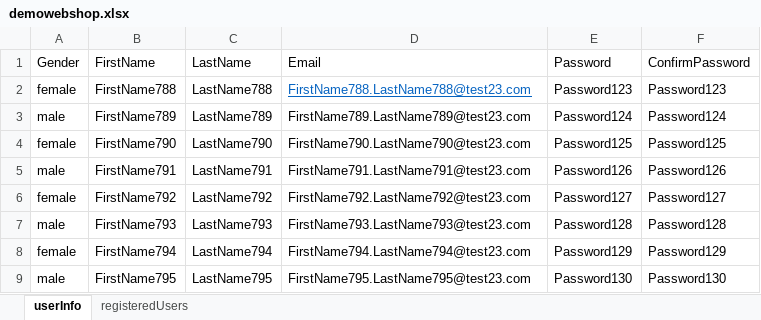
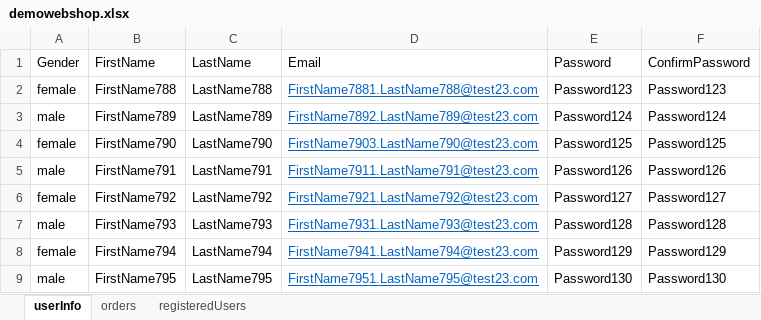
Before and after one commit to sebqaauto/JATWEB11, an Excel workbook: target/classes/pageobjectdemo/demowebshop.xlsx, sheet userInfo, drawn as a sheet; values as stored, in another font and other column widths than the file's, no borders; the diff names each change by its address in the sheet, - before the commit and + after, or states it on an @@ line.

Commit message:
TestNG

```diff
--- a/target/classes/pageobjectdemo/demowebshop.xlsx (sheet userInfo)
+++ b/target/classes/pageobjectdemo/demowebshop.xlsx (sheet userInfo)
+sheet tab: orders
-D2 (Email): FirstName788.LastName788@test23.com
+D2 (Email): FirstName7881.LastName788@test23.com
-D3 (Email): FirstName789.LastName789@test23.com
+D3 (Email): FirstName7892.LastName789@test23.com
@@ D3:D9 underline: off → on, text colour: black → #0563C1 @@
-D4 (Email): FirstName790.LastName790@test23.com
+D4 (Email): FirstName7903.LastName790@test23.com
-D5 (Email): FirstName791.LastName791@test23.com
+D5 (Email): FirstName7911.LastName791@test23.com
-D6 (Email): FirstName792.LastName792@test23.com
+D6 (Email): FirstName7921.LastName792@test23.com
-D7 (Email): FirstName793.LastName793@test23.com
+D7 (Email): FirstName7931.LastName793@test23.com
-D8 (Email): FirstName794.LastName794@test23.com
+D8 (Email): FirstName7941.LastName794@test23.com
-D9 (Email): FirstName795.LastName795@test23.com
+D9 (Email): FirstName7951.LastName795@test23.com
```
Also changed, not shown: sheet registeredUsers, src/main/java/pageobjectdemo/demowebshop.xlsx, 46 other files.
